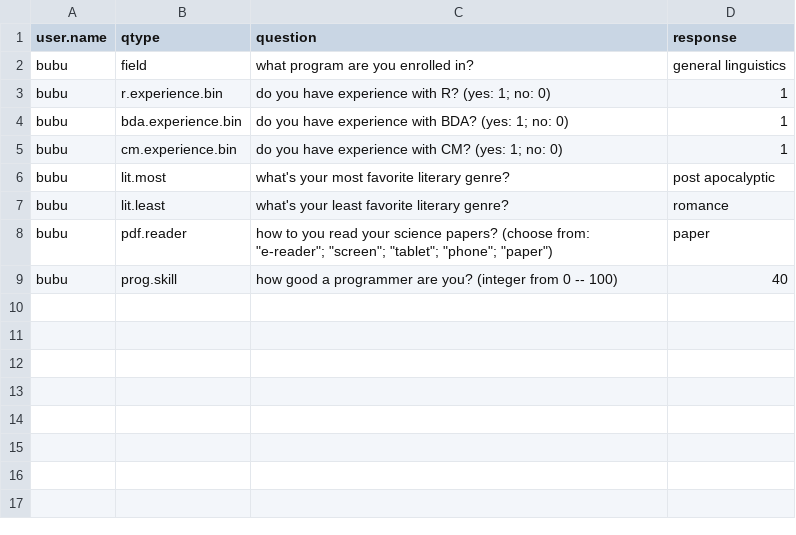
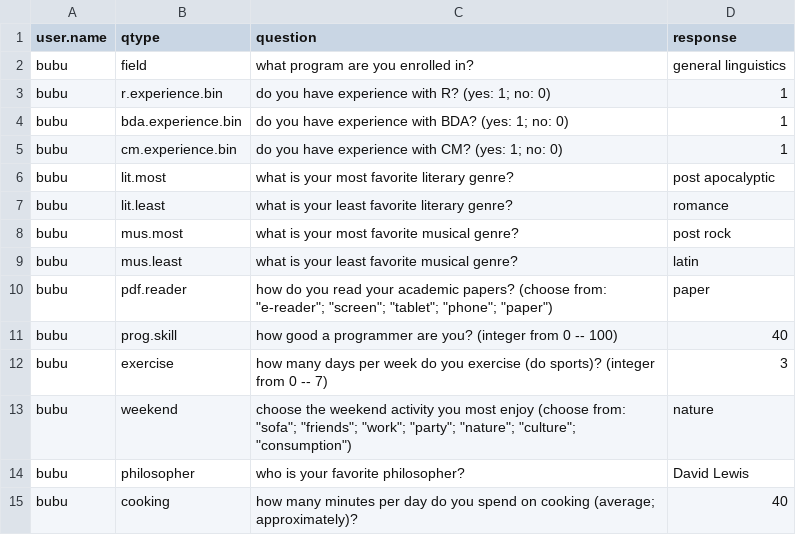
Before and after one commit to michael-franke/BDACM_2017, a CSV file: data/01_class_enquette.csv, drawn as a sheet.

Commit message:
additional questions for mock enquette

```diff
--- a/data/01_class_enquette.csv
+++ b/data/01_class_enquette.csv
@@ -5,5 +5,11 @@ bubu, bda.experience.bin, do you have experience with BDA? (yes: 1; no: 0), 1
 bubu, cm.experience.bin, do you have experience with CM? (yes: 1; no: 0), 1
-bubu, lit.most, what's your most favorite literary genre?, post apocalyptic
-bubu, lit.least, what's your least favorite literary genre?, romance
-bubu, pdf.reader, how to you read your science papers? (choose from: "e-reader"; "screen"; "tablet"; "phone"; "paper"), paper
+bubu, lit.most, what is your most favorite literary genre?, post apocalyptic
+bubu, lit.least, what is your least favorite literary genre?, romance
+bubu, mus.most, what is your most favorite musical genre?, post rock
+bubu, mus.least, what is your least favorite musical genre?, latin
+bubu, pdf.reader, how do you read your academic papers? (choose from: "e-reader"; "screen"; "tablet"; "phone"; "paper"), paper
 bubu, prog.skill, how good a programmer are you? (integer from 0 -- 100), 40
+bubu, exercise, how many days per week do you exercise (do sports)? (integer from 0 -- 7), 3
+bubu, weekend, choose the weekend activity you most enjoy (choose from: "sofa"; "friends"; "work"; "party"; "nature"; "culture"; "consumption"), nature
+bubu, philosopher, who is your favorite philosopher?, David Lewis
+bubu, cooking, how many minutes per day do you spend on cooking (average; approximately)?, 40
```
